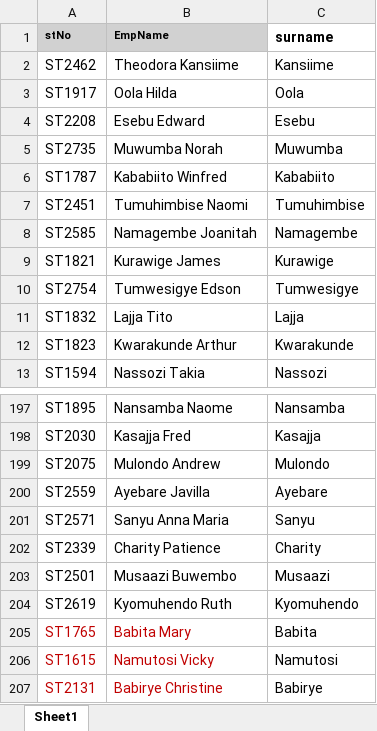
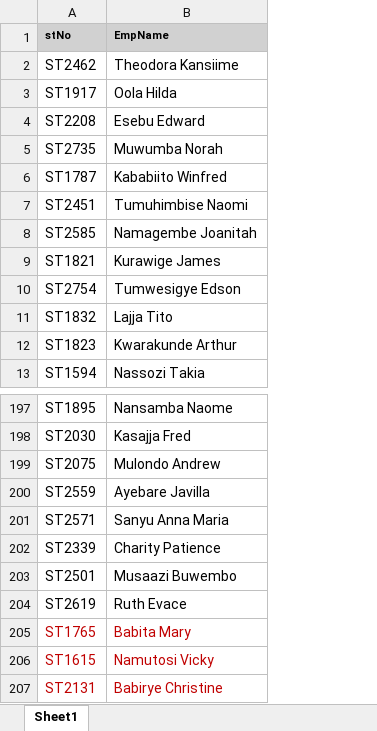
Before and after one commit to kahunde-Elizabeth/Internship, an Excel workbook: project raw file.xlsx, sheet Sheet1, drawn as a sheet; only a part is shown, gaps mark what is left out; values as stored, in another font and other column widths than the file's, no borders; the diff names each change by its address in the sheet, - before the commit and + after, or states it on an @@ line.

Commit message:
Corrected changes for the standardiztion project

```diff
--- a/project raw file.xlsx (sheet Sheet1)
+++ b/project raw file.xlsx (sheet Sheet1)
-column C (surname), rows 2-13: Kansiime | Oola | Esebu | Muwumba | Kababiito | Tumuhimbise | Namagembe | Kurawige | Tumwesigye | Lajja | Kwarakunde | Nassozi; rows 197-207: Nansamba | Kasajja | Mulondo | Ayebare | Sanyu | Charity | Musaazi | Kyomuhendo | Babita | Namutosi | Babirye
-B204 (EmpName): Kyomuhendo Ruth
+B204 (EmpName): Ruth Evace
```
Also changed, not shown: clean_output.xlsx, 1 other file.
